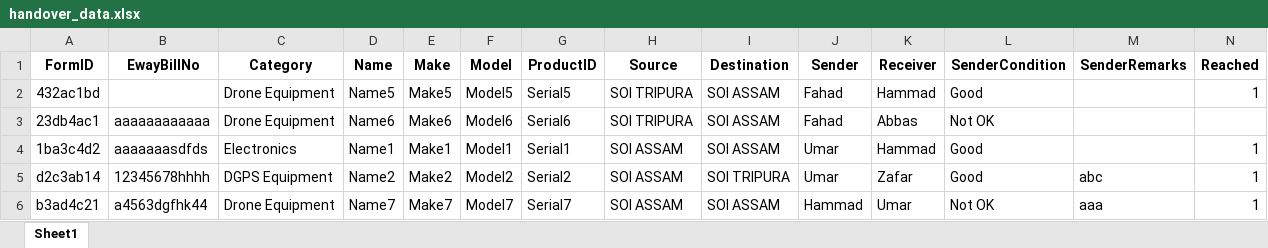
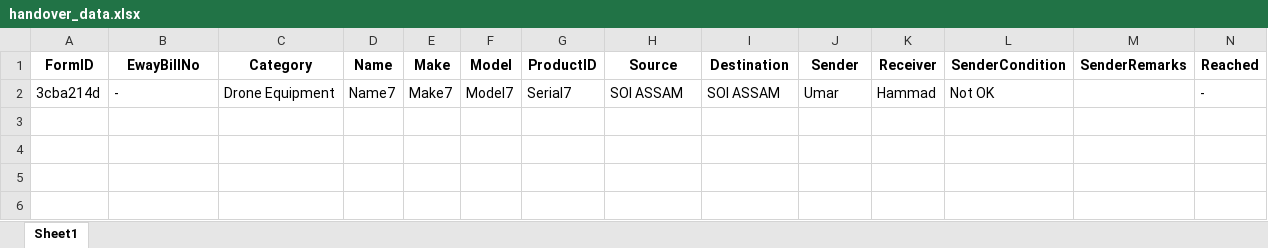
Before and after one commit to Faddi786/Inventory-Management-System, an Excel workbook: Excel/handover_data.xlsx, sheet Sheet1, drawn as a sheet; only a part is shown; values as stored, in another font and other column widths than the file's, no borders; removed rows and columns are numbered as before the commit, all else as after; rows hold the shown columns only; the diff names each change by its address in the sheet, - before the commit and + after, or states it on an @@ line.

```diff
--- a/Excel/handover_data.xlsx (sheet Sheet1)
+++ b/Excel/handover_data.xlsx (sheet Sheet1)
-row 2: 432ac1bd |  | Drone Equipment | Name5 | Make5 | Model5 | Serial5 | SOI TRIPURA | SOI ASSAM | Fahad | Hammad | Good |  | 1
-row 3: 23db4ac1 | aaaaaaaaaaaa | Drone Equipment | Name6 | Make6 | Model6 | Serial6 | SOI TRIPURA | SOI ASSAM | Fahad | Abbas | Not OK
-row 4: 1ba3c4d2 | aaaaaaasdfds | Electronics | Name1 | Make1 | Model1 | Serial1 | SOI ASSAM | SOI ASSAM | Umar | Hammad | Good |  | 1
-row 5: d2c3ab14 | 12345678hhhh | DGPS Equipment | Name2 | Make2 | Model2 | Serial2 | SOI ASSAM | SOI TRIPURA | Umar | Zafar | Good | abc | 1
-row 6: b3ad4c21 | a4563dgfhk44 | Drone Equipment | Name7 | Make7 | Model7 | Serial7 | SOI ASSAM | SOI ASSAM | Hammad | Umar | Not OK | aaa | 1
+row 2: 3cba214d | - | Drone Equipment | Name7 | Make7 | Model7 | Serial7 | SOI ASSAM | SOI ASSAM | Umar | Hammad | Not OK |  | -
```
Also changed, not shown: Excel/inventory.xlsx, 19 other files.
